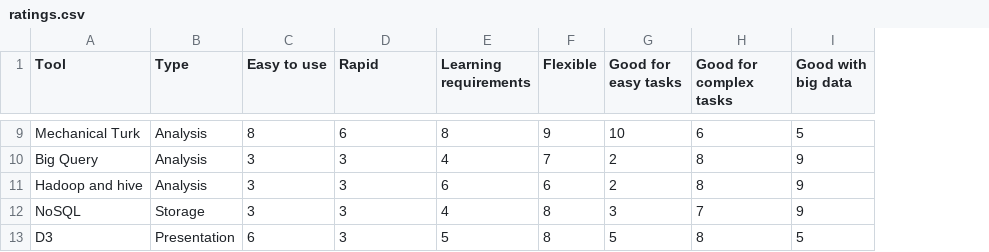
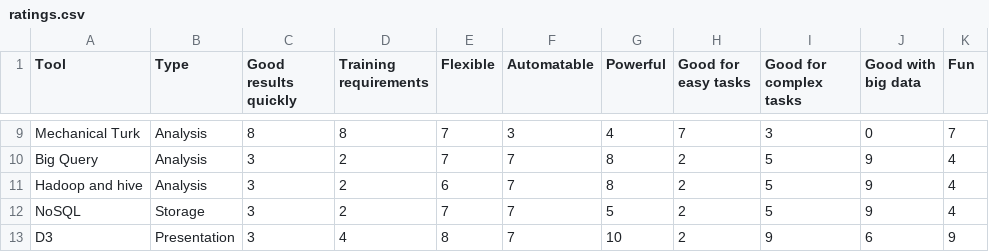
Before and after one commit to dataewan/datatools-taxonomy, a CSV file: ratings.csv, drawn as a sheet; only a part is shown, gaps mark what is left out; removed rows and columns are numbered as before the commit, all else as after; the diff covers the shown part only; the diff names each change by its address in the sheet, - before the commit and + after, or states it on an @@ line.

```diff
--- a/ratings.csv
+++ b/ratings.csv
-column E (Learning requirements), rows 9-13: 8 | 4 | 6 | 4 | 5
+column F (Automatable), rows 9-13: 3 | 7 | 7 | 7 | 7
+column G (Powerful), rows 9-13: 4 | 8 | 8 | 5 | 10
+column K (Fun), rows 9-13: 7 | 4 | 4 | 4 | 9
-C1: Easy to use
+C1: Good results quickly
-D1: Rapid
+D1: Training requirements
-D9 (Training requirements): 6
+D9 (Training requirements): 8
-E9 (Flexible): 9
+E9 (Flexible): 7
-H9 (Good for easy tasks): 10
+H9 (Good for easy tasks): 7
-I9 (Good for complex tasks): 6
+I9 (Good for complex tasks): 3
-J9 (Good with big data): 5
+J9 (Good with big data): 0
-D10:D12 (Training requirements): 3
+D10:D12 (Training requirements): 2
-I10:I11 (Good for complex tasks): 8
+I10:I11 (Good for complex tasks): 5
-E12 (Flexible): 8
+E12 (Flexible): 7
-H12 (Good for easy tasks): 3
+H12 (Good for easy tasks): 2
-I12 (Good for complex tasks): 7
+I12 (Good for complex tasks): 5
-C13 (Good results quickly): 6
+C13 (Good results quickly): 3
-D13 (Training requirements): 3
+D13 (Training requirements): 4
-H13 (Good for easy tasks): 5
+H13 (Good for easy tasks): 2
-I13 (Good for complex tasks): 8
+I13 (Good for complex tasks): 9
-J13 (Good with big data): 5
+J13 (Good with big data): 6
```
Also changed, not shown: 28 edited cells elsewhere in this file, 4 other files.
